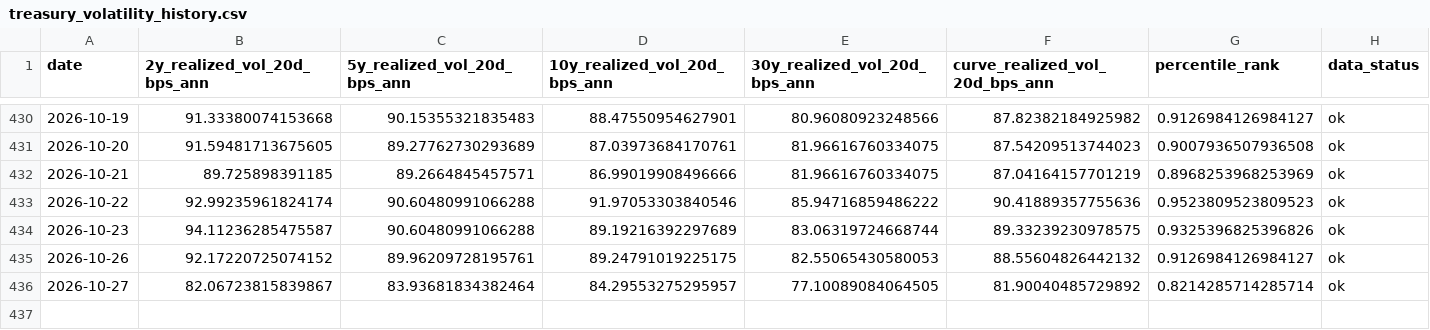
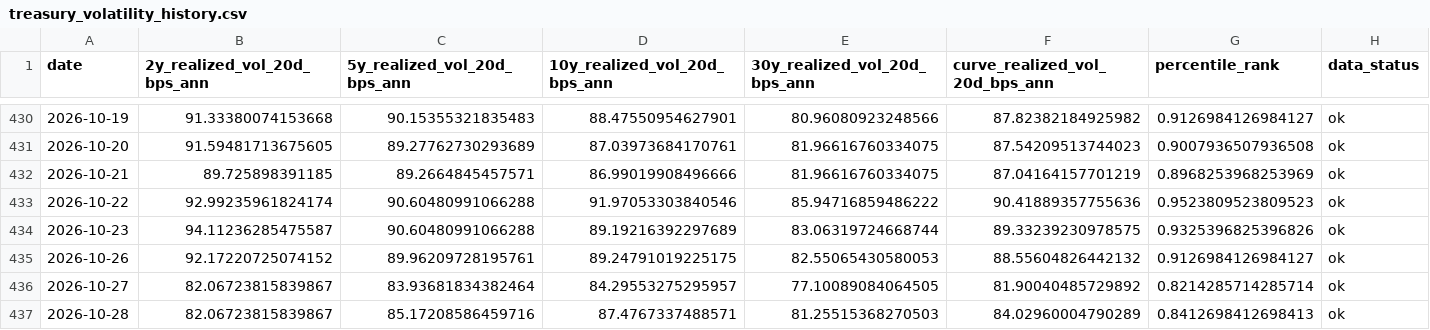
Before and after one commit to singingdog47/nvestment-quant, a CSV file: data/regime/treasury_volatility_history.csv, drawn as a sheet; only a part is shown, gaps mark what is left out.

```diff
--- a/data/regime/treasury_volatility_history.csv
+++ b/data/regime/treasury_volatility_history.csv
@@ -436 +436,2 @@
 2026-10-27,82.06723815839867,83.93681834382464,84.29553275295957,77.10089084064505,81.90040485729892,0.8214285714285714,ok
+2026-10-28,82.06723815839867,85.17208586459716,87.4767337488571,81.25515368270503,84.02960004790289,0.8412698412698413,ok
```
Also changed, not shown: data/intelligence/company_events_latest.csv, data/intelligence/company_events_new.csv, 30 other files.
